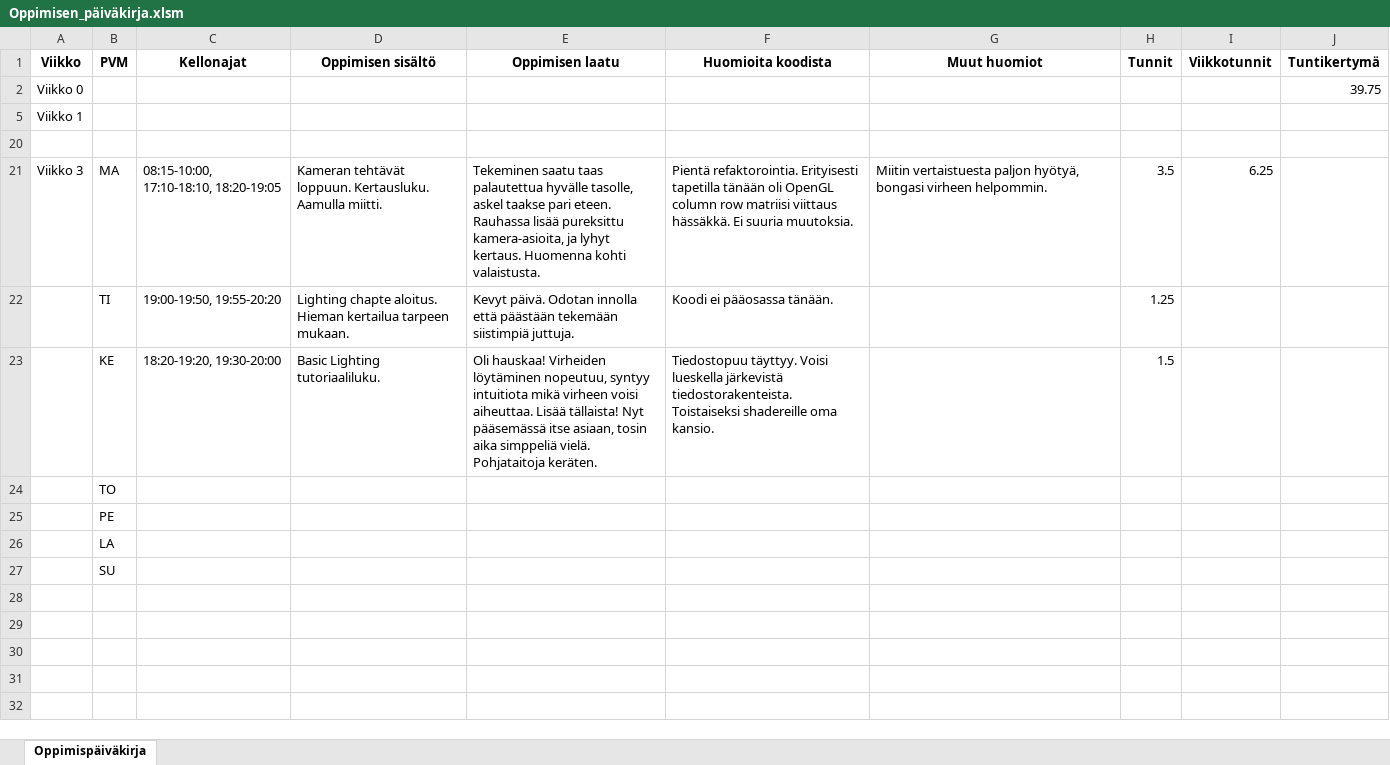
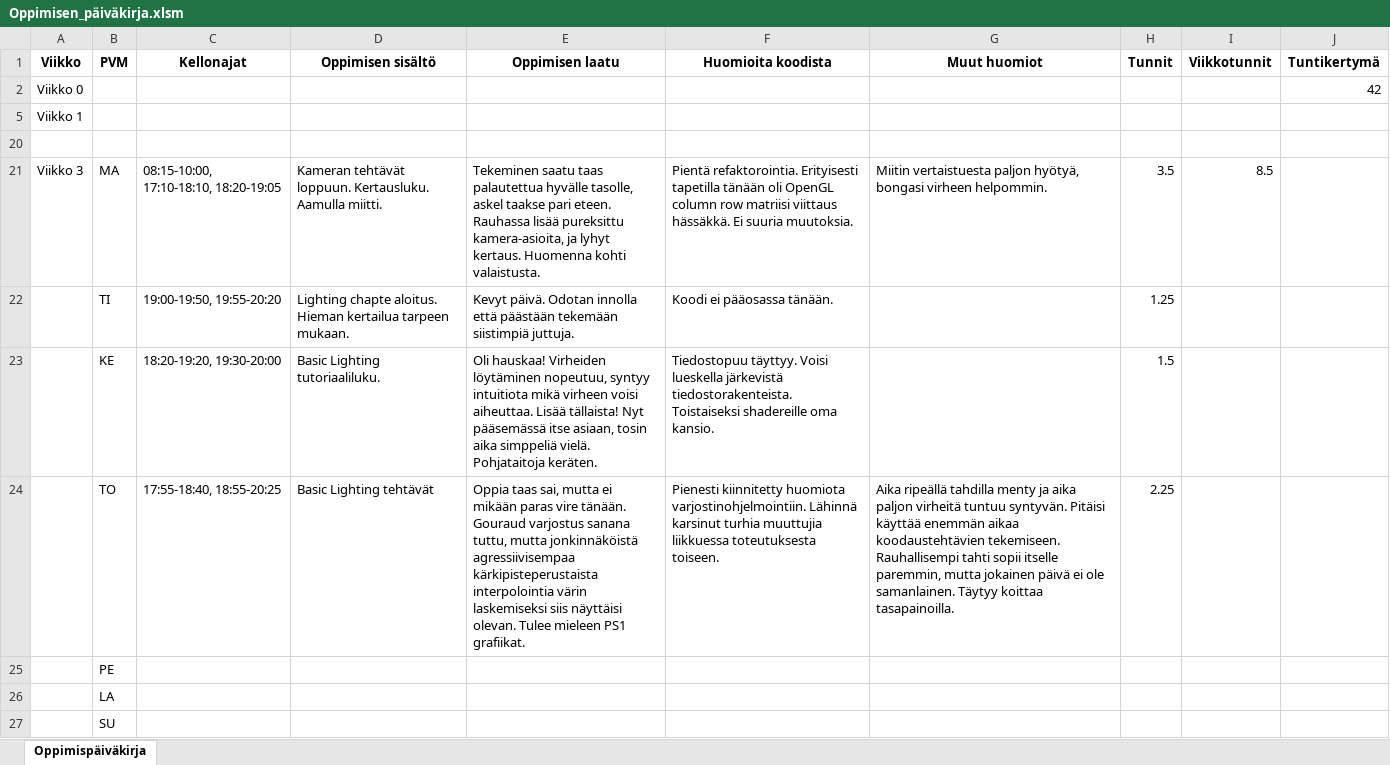
Before and after one commit to ven-gnz/OGL, an Excel workbook: Oppimisen_päiväkirja.xlsm, sheet Oppimispäiväkirja, drawn as a sheet; values as stored, in another font and other column widths than the file's, no borders; the diff names each change by its address in the sheet, - before the commit and + after, or states it on an @@ line.

Commit message:
updated learning diary

```diff
--- a/Oppimisen_päiväkirja.xlsm (sheet Oppimispäiväkirja)
+++ b/Oppimisen_päiväkirja.xlsm (sheet Oppimispäiväkirja)
-J2 (Tuntikertymä): 39.75
+J2 (Tuntikertymä): 42
-I21 (Viikkotunnit): 6.25
+I21 (Viikkotunnit): 8.5
-C24 (Kellonajat): (empty)
+C24 (Kellonajat): 17:55-18:40, 18:55-20:25
-D24 (Oppimisen sisältö): (empty)
+D24 (Oppimisen sisältö): Basic Lighting tehtävät
-E24 (Oppimisen laatu): (empty)
+E24 (Oppimisen laatu): Oppia taas sai, mutta ei mikään paras vire tänään. Gouraud varjostus sanana tuttu, mutta jonkinnäköistä agressiivisempaa kärkipisteperustaista interpolointia värin laskemiseksi siis näyttäisi olevan. Tulee mieleen PS1 grafiikat.
-F24 (Huomioita koodista): (empty)
+F24 (Huomioita koodista): Pienesti kiinnitetty huomiota varjostinohjelmointiin. Lähinnä karsinut turhia muuttujia liikkuessa toteutuksesta toiseen.
-G24 (Muut huomiot): (empty)
+G24 (Muut huomiot): Aika ripeällä tahdilla menty ja aika paljon virheitä tuntuu syntyvän. Pitäisi käyttää enemmän aikaa koodaustehtävien tekemiseen. Rauhallisempi tahti sopii itselle paremmin, mutta jokainen päivä ei ole samanlainen. Täytyy koittaa tasapainoilla.
-H24 (Tunnit): (empty)
+H24 (Tunnit): 2.25
```
